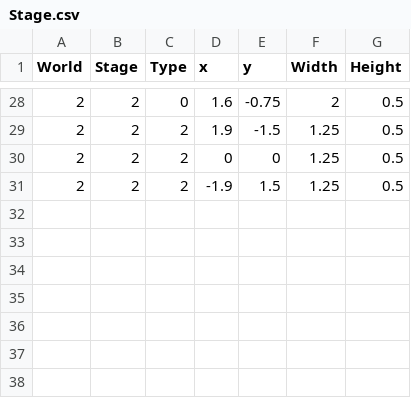
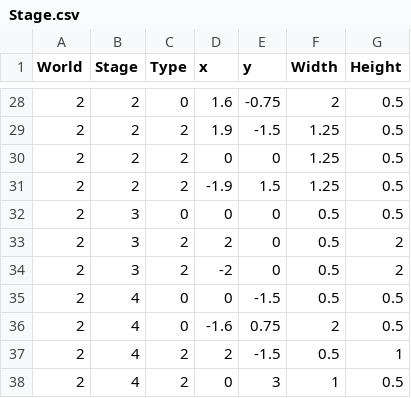
Before and after one commit to header-file/TrickShot, a CSV file: Assets/Resources/Datas/Stage.csv, drawn as a sheet; only a part is shown, gaps mark what is left out; the diff names each change by its address in the sheet, - before the commit and + after, or states it on an @@ line.

```diff
--- a/Assets/Resources/Datas/Stage.csv
+++ b/Assets/Resources/Datas/Stage.csv
+row 32: 2 | 3 | 0 | 0 | 0 | 0.5 | 0.5
+row 33: 2 | 3 | 2 | 2 | 0 | 0.5 | 2
+row 34: 2 | 3 | 2 | -2 | 0 | 0.5 | 2
+row 35: 2 | 4 | 0 | 0 | -1.5 | 0.5 | 0.5
+row 36: 2 | 4 | 0 | -1.6 | 0.75 | 2 | 0.5
+row 37: 2 | 4 | 2 | 2 | -1.5 | 0.5 | 1
+row 38: 2 | 4 | 2 | 0 | 3 | 1 | 0.5
```
Also changed, not shown: 16 other files.
